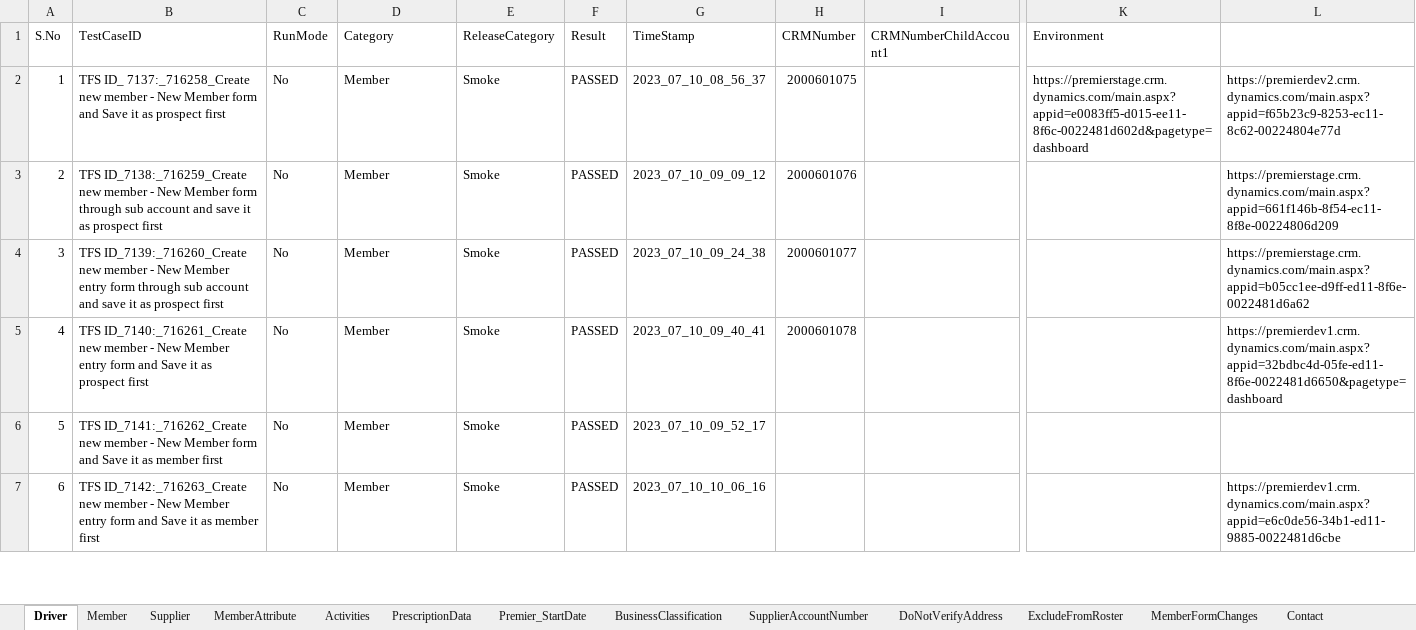
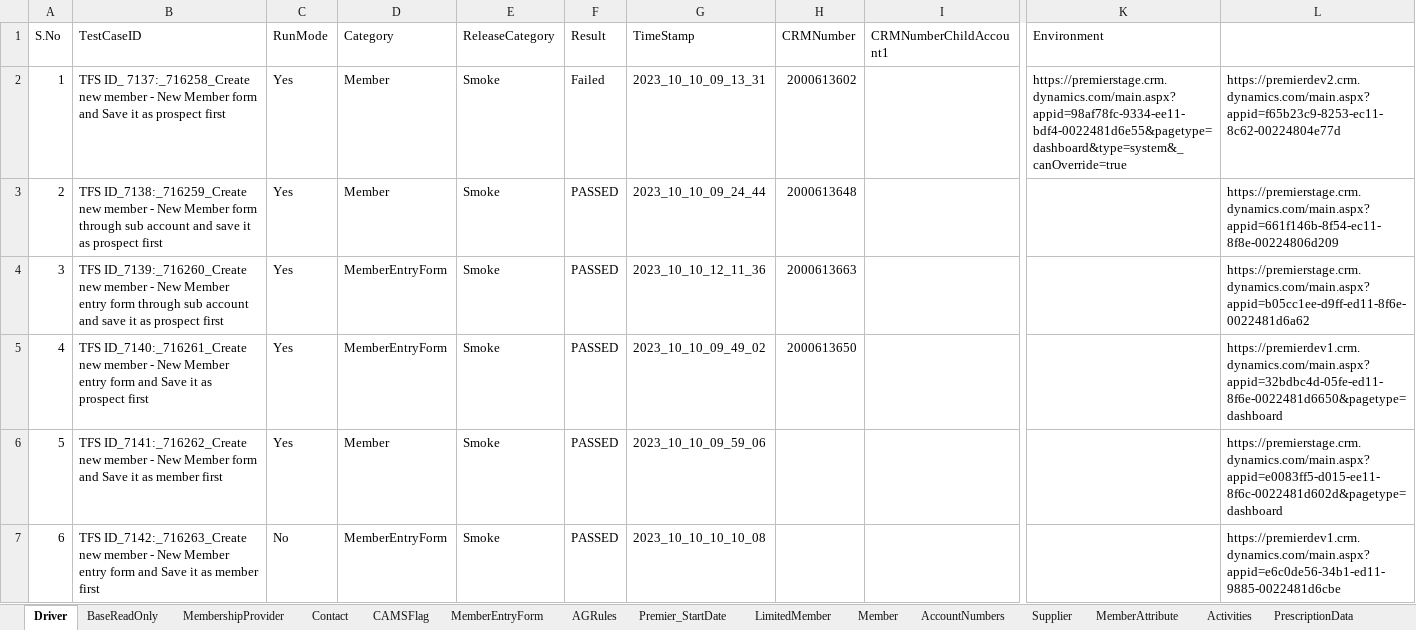
Before and after one commit to FaridhahN/Dynamics_CRM_Cloud_2023_Wave1, an Excel workbook: data/CRMCloud_Testdata - Copy (2).xlsx, sheet Driver, drawn as a sheet; only a part is shown, gaps mark what is left out; values as stored, in another font and other column widths than the file's, no cell formats; the diff covers the shown part only; the diff names each change by its address in the sheet, - before the commit and + after, or states it on an @@ line.

Commit message:
Merge branch 'master' of https://github.com/FaridhahN/Dynamics_CRM_Cloud_2023_Wave1.git

```diff
--- a/data/CRMCloud_Testdata - Copy (2).xlsx (sheet Driver)
+++ b/data/CRMCloud_Testdata - Copy (2).xlsx (sheet Driver)
+sheet tab: BaseReadOnly
+sheet tab: MembershipProvider
+sheet tab: MemberEntryForm
+sheet tab: AGRules
+sheet tab: LimitedMember
+sheet tab: AccountNumbers
@@ sheet tab order changed: Driver | BaseReadOnly | MembershipProvider | Contact | CAMSFlag | MemberEntryForm | AGRules | Premier_StartDate | LimitedMember | Member | AccountNumbers | Supplier | MemberAttribute | Activities | PrescriptionData @@
-C2:C6 (RunMode): No
+C2:C6 (RunMode): Yes
-F2 (Result): PASSED
+F2 (Result): Failed
-G2 (TimeStamp): 2023_07_10_08_56_37
+G2 (TimeStamp): 2023_10_10_09_13_31
-H2 (CRMNumber): 2000601075
+H2 (CRMNumber): 2000613602
-K2 (Environment): https://premierstage.crm.dynamics.com/main.aspx?appid=e0083ff5-d015-ee11-8f6c-0022481d602d&pagetype=dashboard
+K2 (Environment): https://premierstage.crm.dynamics.com/main.aspx?appid=98af78fc-9334-ee11-bdf4-0022481d6e55&pagetype=dashboard&type=system&_canOverride=true
-G3 (TimeStamp): 2023_07_10_09_09_12
+G3 (TimeStamp): 2023_10_10_09_24_44
-H3 (CRMNumber): 2000601076
+H3 (CRMNumber): 2000613648
-D4:D5 (Category): Member
+D4:D5 (Category): MemberEntryForm
-G4 (TimeStamp): 2023_07_10_09_24_38
+G4 (TimeStamp): 2023_10_10_12_11_36
-H4 (CRMNumber): 2000601077
+H4 (CRMNumber): 2000613663
-G5 (TimeStamp): 2023_07_10_09_40_41
+G5 (TimeStamp): 2023_10_10_09_49_02
-H5 (CRMNumber): 2000601078
+H5 (CRMNumber): 2000613650
-G6 (TimeStamp): 2023_07_10_09_52_17
+G6 (TimeStamp): 2023_10_10_09_59_06
-L6: (empty)
+L6: https://premierstage.crm.dynamics.com/main.aspx?appid=e0083ff5-d015-ee11-8f6c-0022481d602d&pagetype=dashboard
-D7 (Category): Member
+D7 (Category): MemberEntryForm
-G7 (TimeStamp): 2023_07_10_10_06_16
+G7 (TimeStamp): 2023_10_10_10_10_08
```
Also changed, not shown: 28 added rows, 48 removed rows, 655 edited cells and row numbers in column A elsewhere in this sheet, sheet Member, sheet Activities, sheet Supplier, sheet ConvertingAccounts, sheet LOBFSC, sheet CAMSFlag, 13 more sheets, other sheet tabs, cell formats.
